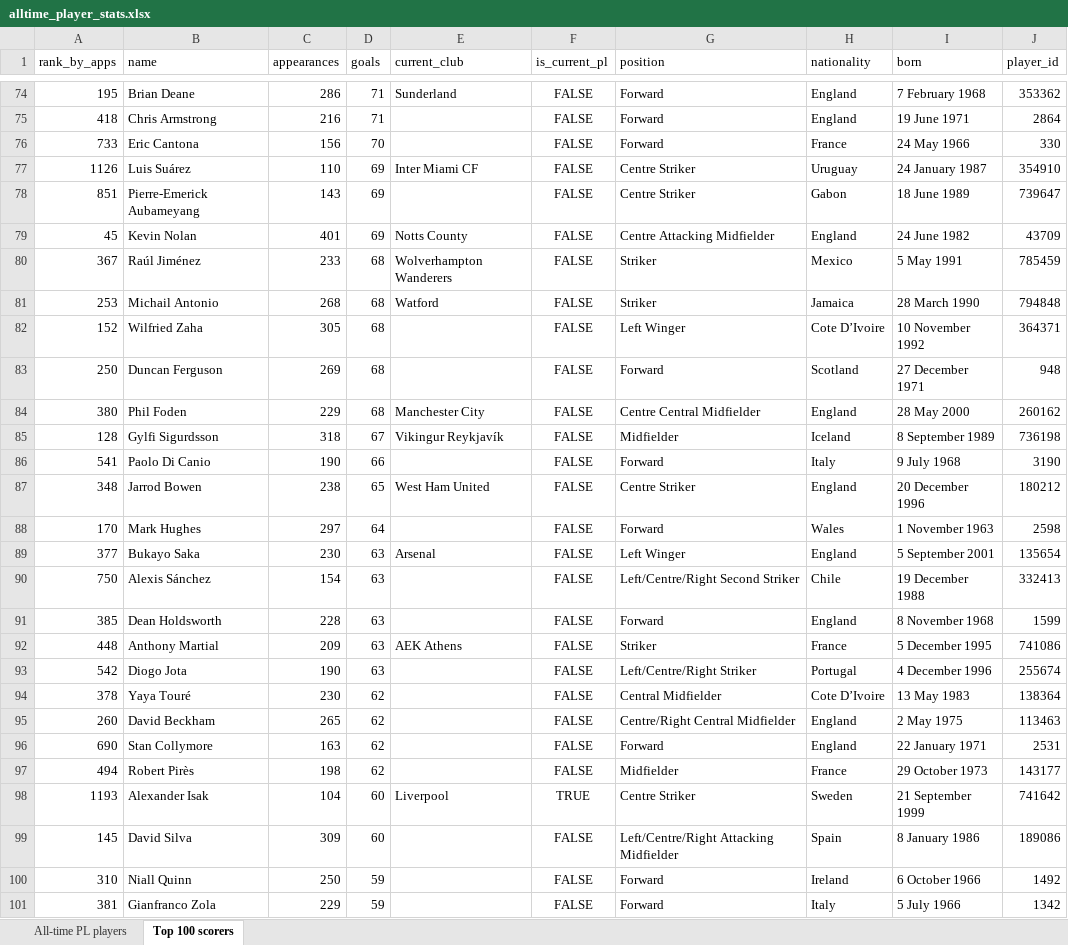
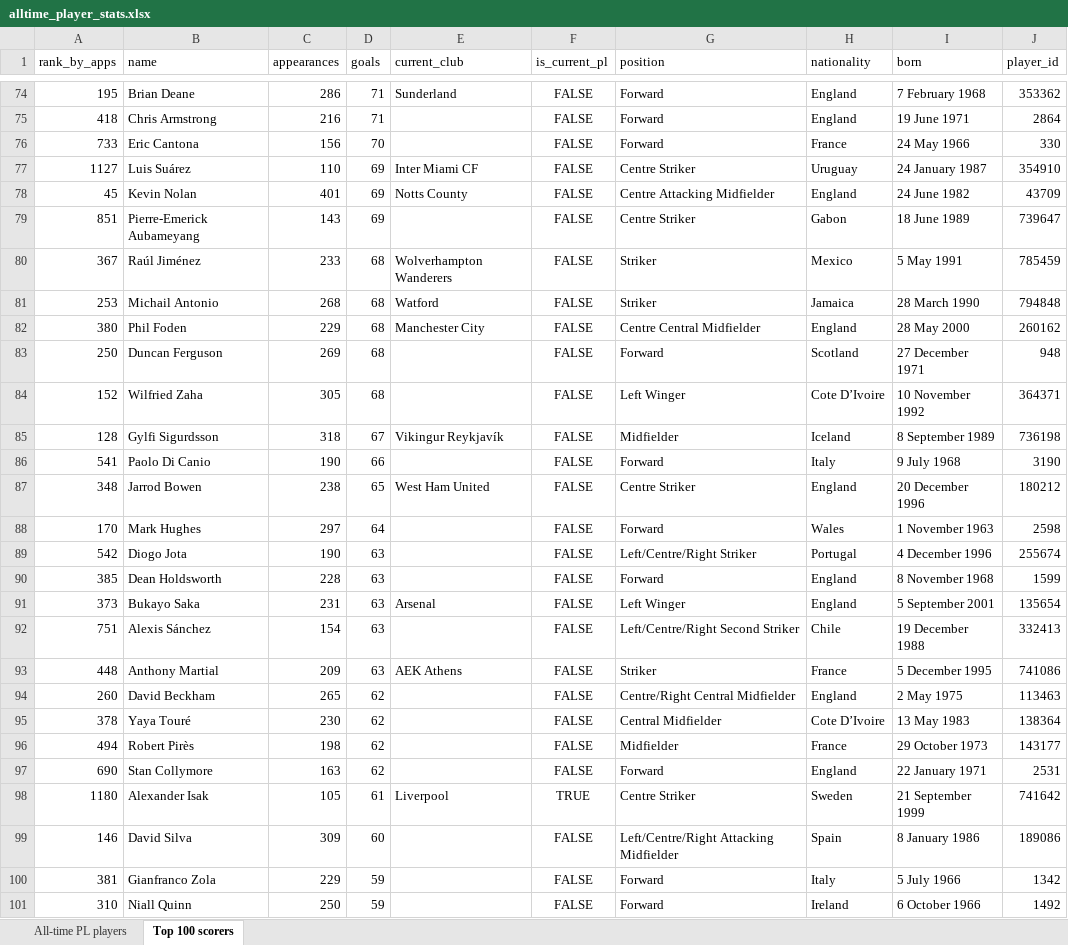
Before and after one commit to AlexPaulMarley/PL-Milestone-Tracker, an Excel workbook: data/alltime_player_stats.xlsx, sheet Top 100 scorers, drawn as a sheet; only a part is shown, gaps mark what is left out; values as stored, in another font and other column widths than the file's, no borders; removed rows and columns are numbered as before the commit, all else as after; the diff covers the shown part only; the diff names each change by its address in the sheet, - before the commit and + after, or states it on an @@ line.

```diff
--- a/data/alltime_player_stats.xlsx (sheet Top 100 scorers)
+++ b/data/alltime_player_stats.xlsx (sheet Top 100 scorers)
-A77 (rank_by_apps): 1126
+A77 (rank_by_apps): 1127
@@ row 79 moved to row 78: 45 @@
@@ row 84 moved to row 82: 380 @@
-row 89: 377 | Bukayo Saka | 230 | 63 | Arsenal | FALSE | Left Winger | England | 5 September 2001 | 135654
-row 90: 750 | Alexis Sánchez | 154 | 63 |  | FALSE | Left/Centre/Right Second Striker | Chile | 19 December 1988 | 332413
@@ row 93 moved to row 89: 542 @@
+row 91: 373 | Bukayo Saka | 231 | 63 | Arsenal | FALSE | Left Winger | England | 5 September 2001 | 135654
+row 92: 751 | Alexis Sánchez | 154 | 63 |  | FALSE | Left/Centre/Right Second Striker | Chile | 19 December 1988 | 332413
@@ row 95 moved to row 94: 260 @@
@@ row 97 moved to row 96: 494 @@
-A98 (rank_by_apps): 1193
+A98 (rank_by_apps): 1180
-C98 (appearances): 104
+C98 (appearances): 105
-D98 (goals): 60
+D98 (goals): 61
-A99 (rank_by_apps): 145
+A99 (rank_by_apps): 146
@@ row 101 moved to row 100: 381 @@
```
Also changed, not shown: 8 added rows, 8 removed rows, 6 moved rows and 13 edited cells elsewhere in this sheet, sheet All-time PL players, 3 other files.
